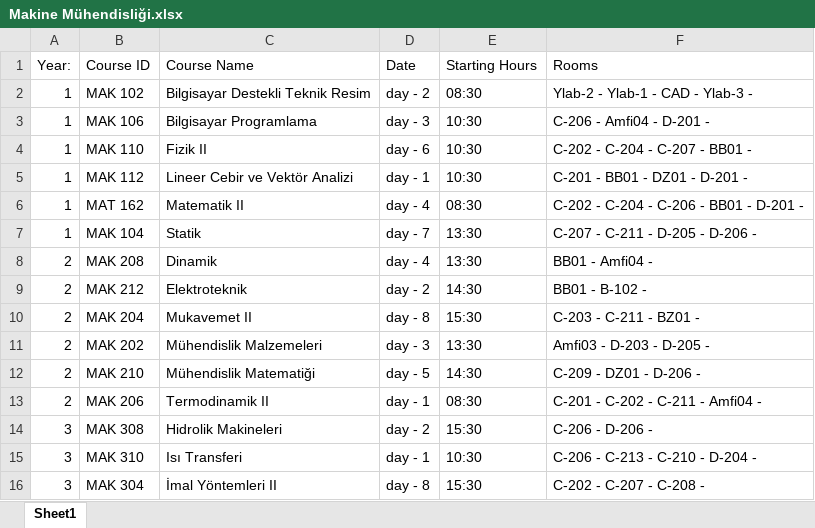
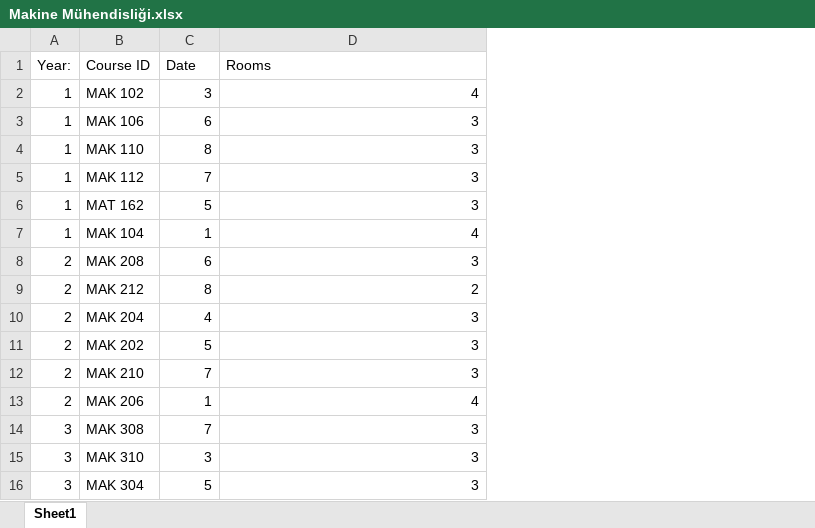
Before and after one commit to ErcxCS/Campus-Scheduling, an Excel workbook: data/department_schedules_midterms/Makine Mühendisliği.xlsx, sheet Sheet1, drawn as a sheet; only a part is shown; values as stored, in another font and other column widths than the file's, no cell formats; table styles not drawn; removed rows and columns are numbered as before the commit, all else as after; the diff covers the shown part only; the diff names each change by its address in the sheet, - before the commit and + after, or states it on an @@ line.

```diff
--- a/data/department_schedules_midterms/Makine Mühendisliği.xlsx (sheet Sheet1)
+++ b/data/department_schedules_midterms/Makine Mühendisliği.xlsx (sheet Sheet1)
-column C (Course Name), rows 2-16: Bilgisayar Destekli Teknik Resim | Bilgisayar Programlama | Fizik II | Lineer Cebir ve Vektör Analizi | Matematik II | Statik | Dinamik | Elektroteknik | Mukavemet II | Mühendislik Malzemeleri | Mühendislik Matematiği | Termodinamik II | Hidrolik Makineleri | Isı Transferi | İmal Yöntemleri II
-column E (Starting Hours), rows 2-16: 08:30 | 10:30 | 10:30 | 10:30 | 08:30 | 13:30 | 13:30 | 14:30 | 15:30 | 13:30 | 14:30 | 08:30 | 15:30 | 10:30 | 15:30
-C2 (Date): day - 2
+C2 (Date): 3
-D2 (Rooms): Ylab-2 - Ylab-1 - CAD - Ylab-3 -
+D2 (Rooms): 4
-C3 (Date): day - 3
+C3 (Date): 6
-D3 (Rooms): C-206 - Amfi04 - D-201 -
+D3 (Rooms): 3
-C4 (Date): day - 6
+C4 (Date): 8
-D4 (Rooms): C-202 - C-204 - C-207 - BB01 -
+D4 (Rooms): 3
-C5 (Date): day - 1
+C5 (Date): 7
-D5 (Rooms): C-201 - BB01 - DZ01 - D-201 -
+D5 (Rooms): 3
-C6 (Date): day - 4
+C6 (Date): 5
-D6 (Rooms): C-202 - C-204 - C-206 - BB01 - D-201 -
+D6 (Rooms): 3
-C7 (Date): day - 7
+C7 (Date): 1
-D7 (Rooms): C-207 - C-211 - D-205 - D-206 -
+D7 (Rooms): 4
-C8 (Date): day - 4
+C8 (Date): 6
-D8 (Rooms): BB01 - Amfi04 -
+D8 (Rooms): 3
-C9 (Date): day - 2
+C9 (Date): 8
-D9 (Rooms): BB01 - B-102 -
+D9 (Rooms): 2
-C10 (Date): day - 8
+C10 (Date): 4
-D10 (Rooms): C-203 - C-211 - BZ01 -
+D10 (Rooms): 3
-C11 (Date): day - 3
+C11 (Date): 5
-D11 (Rooms): Amfi03 - D-203 - D-205 -
+D11 (Rooms): 3
-C12 (Date): day - 5
+C12 (Date): 7
-D12 (Rooms): C-209 - DZ01 - D-206 -
+D12 (Rooms): 3
-C13 (Date): day - 1
+C13 (Date): 1
-D13 (Rooms): C-201 - C-202 - C-211 - Amfi04 -
+D13 (Rooms): 4
-C14 (Date): day - 2
+C14 (Date): 7
-D14 (Rooms): C-206 - D-206 -
+D14 (Rooms): 3
-C15 (Date): day - 1
+C15 (Date): 3
-D15 (Rooms): C-206 - C-213 - C-210 - D-204 -
+D15 (Rooms): 3
-C16 (Date): day - 8
+C16 (Date): 5
-D16 (Rooms): C-202 - C-207 - C-208 -
+D16 (Rooms): 3
```
Also changed, not shown: 48 edited cells elsewhere in this sheet, cell formats, data/department_schedules_midterms/Elektrik-Elektronik Mühendisliği.xlsx, data/department_schedules_midterms/Gıda Mühendisliği.xlsx, 6 other files.
